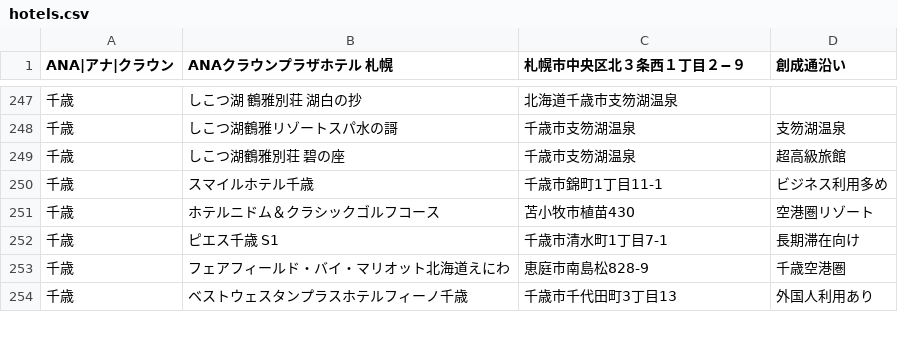
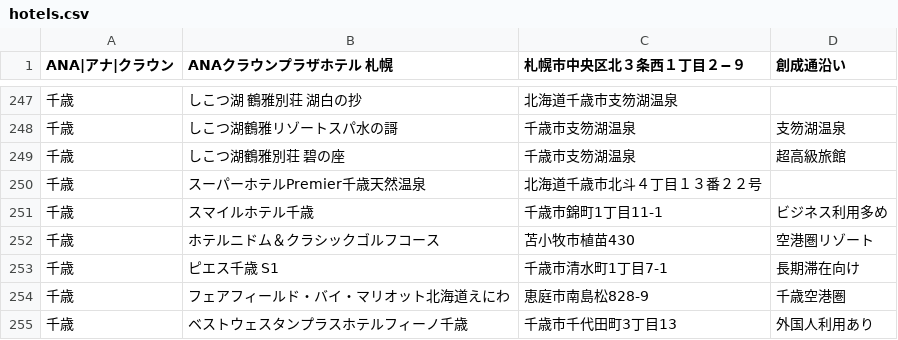
Before and after one commit to mjmu-web/sapporo_hotel_list, a CSV file: data/hotels.csv, drawn as a sheet; only a part is shown, gaps mark what is left out; the diff names each change by its address in the sheet, - before the commit and + after, or states it on an @@ line.

Commit message:
Update hotels.csv from admin panel

```diff
--- a/data/hotels.csv
+++ b/data/hotels.csv
+row 250: 千歳 | スーパーホテルPremier千歳天然温泉 | 北海道千歳市北斗４丁目１３番２２号
```
